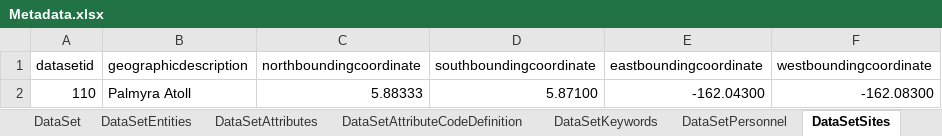
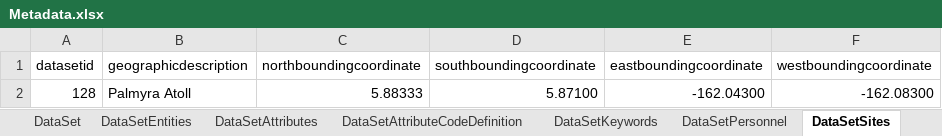
Before and after one commit to padl-project/scripps_caselle_fish_data, an Excel workbook: 4.project.128/Metadata.xlsx, sheet DataSetSites, drawn as a sheet; values as stored, in another font and other column widths than the file's, no borders; the diff names each change by its address in the sheet, - before the commit and + after, or states it on an @@ line.

```diff
--- a/4.project.128/Metadata.xlsx (sheet DataSetSites)
+++ b/4.project.128/Metadata.xlsx (sheet DataSetSites)
-A2 (datasetid): 110
+A2 (datasetid): 128
```
Also changed, not shown: sheet DataSetAttributes, sheet DataSetAttributeCodeDefinition, sheet DataSetEntities, sheet ListPeople, sheet DataSetPersonnel, sheet DataSet, 1 more sheet, 5 other files.
